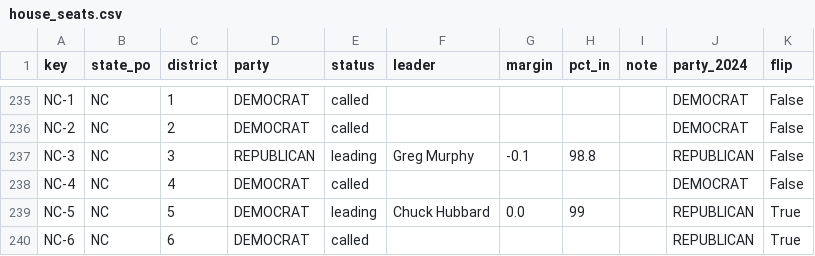
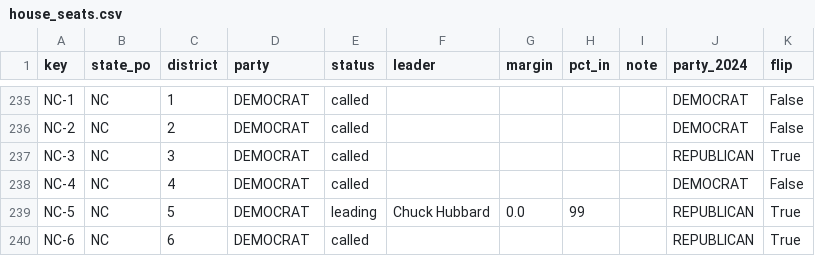
Before and after one commit to danbaer0413-cpu/bear-cave, a CSV file: data/house_seats.csv, drawn as a sheet; only a part is shown, gaps mark what is left out.

```diff
--- a/data/house_seats.csv
+++ b/data/house_seats.csv
@@ -236,3 +236,3 @@ NC-1,NC,1,DEMOCRAT,called,,,,,DEMOCRAT,False
 NC-2,NC,2,DEMOCRAT,called,,,,,DEMOCRAT,False
-NC-3,NC,3,REPUBLICAN,leading,Greg Murphy,-0.1,98.8,,REPUBLICAN,False
+NC-3,NC,3,DEMOCRAT,called,,,,,REPUBLICAN,True
 NC-4,NC,4,DEMOCRAT,called,,,,,DEMOCRAT,False
```
Also changed, not shown: 1 other file.
